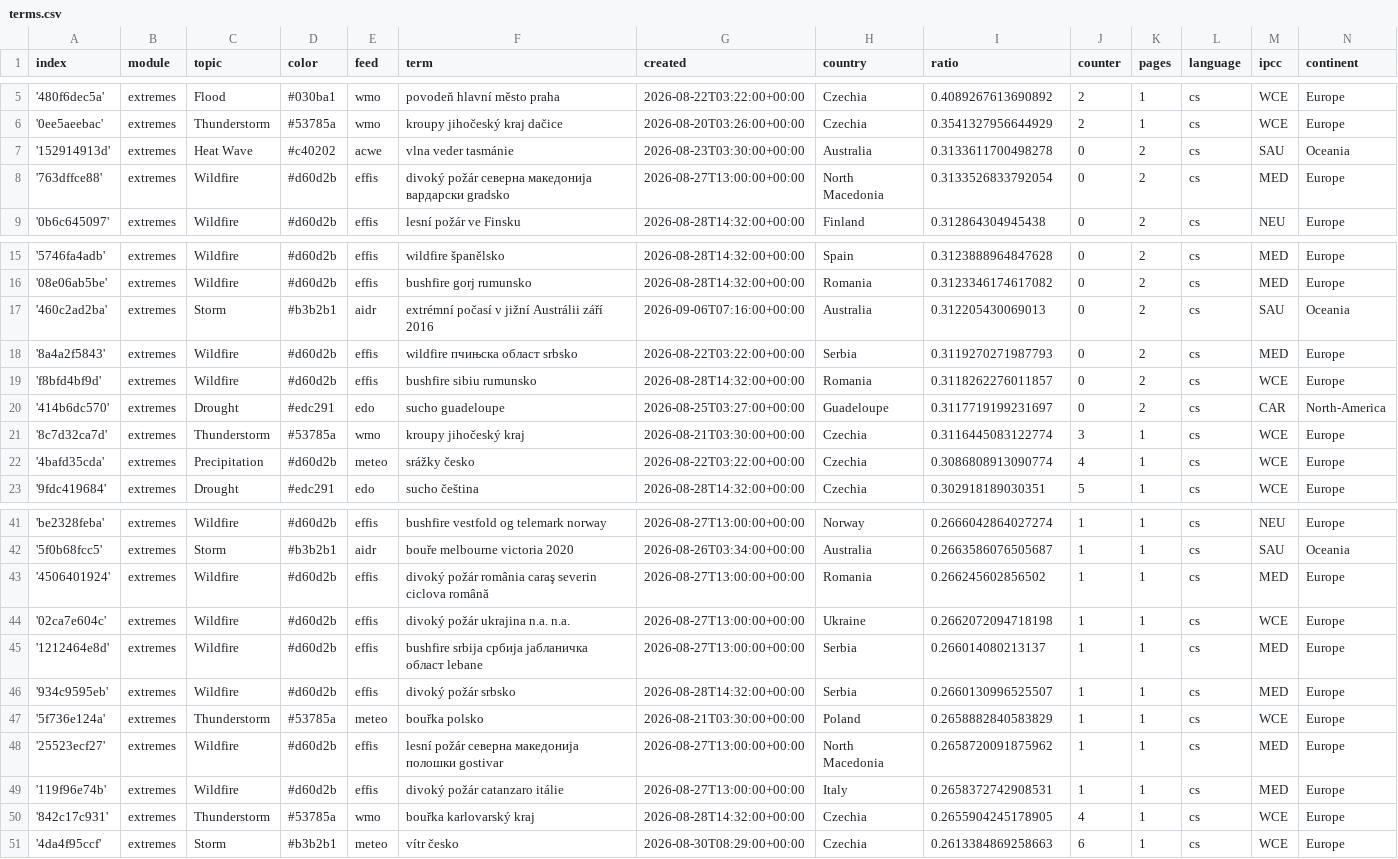
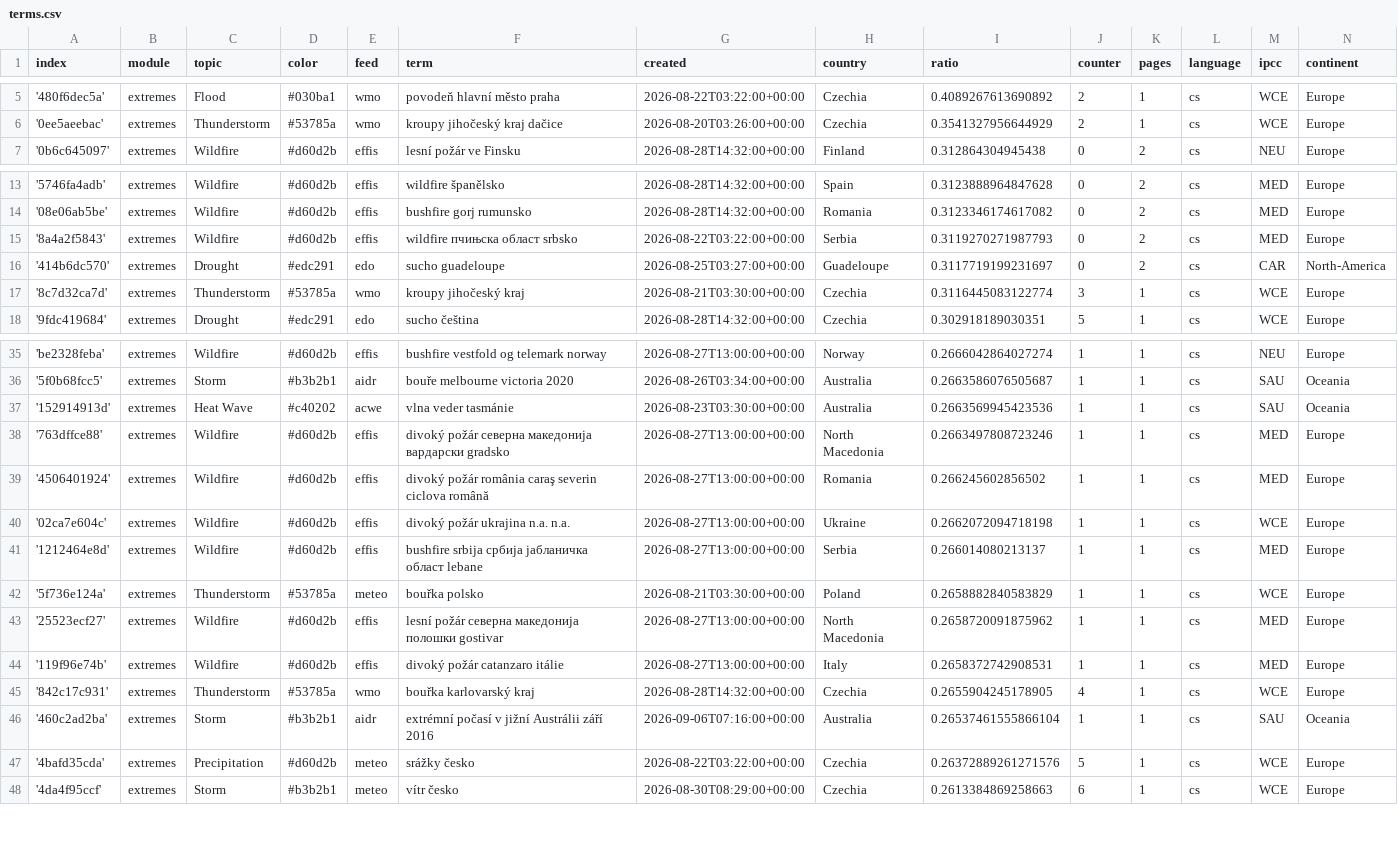
Before and after one commit to Leoniews/czechExtremes, a CSV file: terms.csv, drawn as a sheet; only a part is shown, gaps mark what is left out; the diff covers the shown part only.

Commit message:
Commit from GitHub Actions (harvest:0.0)

```diff
--- a/terms.csv
+++ b/terms.csv
@@ -6,4 +6,2 @@ index,module,topic,color,feed,term,created,country,ratio,counter,pages,language,
 '0ee5aeebac',extremes,Thunderstorm,#53785a,wmo,kroupy jihočeský kraj dačice,2026-08-20T03:26:00+00:00,Czechia,0.3541327956644929,2,1,cs,WCE,Europe
-'152914913d',extremes,Heat Wave,#c40202,acwe,vlna veder tasmánie,2026-08-23T03:30:00+00:00,Australia,0.3133611700498278,0,2,cs,SAU,Oceania
-'763dffce88',extremes,Wildfire,#d60d2b,effis,divoký požár северна македонија вардарски gradsko,2026-08-27T13:00:00+00:00,North Macedonia,0.3133526833792054,0,2,cs,MED,Europe
 '0b6c645097',extremes,Wildfire,#d60d2b,effis,lesní požár ve Finsku,2026-08-28T14:32:00+00:00,Finland,0.312864304945438,0,2,cs,NEU,Europe
@@ -16,8 +14,5 @@ index,module,topic,color,feed,term,created,country,ratio,counter,pages,language,
 '08e06ab5be',extremes,Wildfire,#d60d2b,effis,bushfire gorj rumunsko,2026-08-28T14:32:00+00:00,Romania,0.3123346174617082,0,2,cs,MED,Europe
-'460c2ad2ba',extremes,Storm,#b3b2b1,aidr,extrémní počasí v jižní Austrálii září 2016,2026-09-06T07:16:00+00:00,Australia,0.312205430069013,0,2,cs,SAU,Oceania
 '8a4a2f5843',extremes,Wildfire,#d60d2b,effis,wildfire пчињска област srbsko,2026-08-22T03:22:00+00:00,Serbia,0.3119270271987793,0,2,cs,MED,Europe
-'f8bfd4bf9d',extremes,Wildfire,#d60d2b,effis,bushfire sibiu rumunsko,2026-08-28T14:32:00+00:00,Romania,0.3118262276011857,0,2,cs,WCE,Europe
 '414b6dc570',extremes,Drought,#edc291,edo,sucho guadeloupe,2026-08-25T03:27:00+00:00,Guadeloupe,0.3117719199231697,0,2,cs,CAR,North-America
 '8c7d32ca7d',extremes,Thunderstorm,#53785a,wmo,kroupy jihočeský kraj,2026-08-21T03:30:00+00:00,Czechia,0.3116445083122774,3,1,cs,WCE,Europe
-'4bafd35cda',extremes,Precipitation,#d60d2b,meteo,srážky česko,2026-08-22T03:22:00+00:00,Czechia,0.3086808913090774,4,1,cs,WCE,Europe
 '9fdc419684',extremes,Drought,#edc291,edo,sucho čeština,2026-08-28T14:32:00+00:00,Czechia,0.302918189030351,5,1,cs,WCE,Europe
@@ -42,2 +36,4 @@ index,module,topic,color,feed,term,created,country,ratio,counter,pages,language,
 '5f0b68fcc5',extremes,Storm,#b3b2b1,aidr,bouře melbourne victoria 2020,2026-08-26T03:34:00+00:00,Australia,0.2663586076505687,1,1,cs,SAU,Oceania
+'152914913d',extremes,Heat Wave,#c40202,acwe,vlna veder tasmánie,2026-08-23T03:30:00+00:00,Australia,0.2663569945423536,1,1,cs,SAU,Oceania
+'763dffce88',extremes,Wildfire,#d60d2b,effis,divoký požár северна македонија вардарски gradsko,2026-08-27T13:00:00+00:00,North Macedonia,0.2663497808723246,1,1,cs,MED,Europe
 '4506401924',extremes,Wildfire,#d60d2b,effis,divoký požár românia caraş severin ciclova română,2026-08-27T13:00:00+00:00,Romania,0.266245602856502,1,1,cs,MED,Europe
@@ -45,3 +41,2 @@ index,module,topic,color,feed,term,created,country,ratio,counter,pages,language,
 '1212464e8d',extremes,Wildfire,#d60d2b,effis,bushfire srbija сpбија јабланичка област lebane,2026-08-27T13:00:00+00:00,Serbia,0.266014080213137,1,1,cs,MED,Europe
-'934c9595eb',extremes,Wildfire,#d60d2b,effis,divoký požár srbsko,2026-08-28T14:32:00+00:00,Serbia,0.2660130996525507,1,1,cs,MED,Europe
 '5f736e124a',extremes,Thunderstorm,#53785a,meteo,bouřka polsko,2026-08-21T03:30:00+00:00,Poland,0.2658882840583829,1,1,cs,WCE,Europe
@@ -50,2 +45,4 @@ index,module,topic,color,feed,term,created,country,ratio,counter,pages,language,
 '842c17c931',extremes,Thunderstorm,#53785a,wmo,bouřka karlovarský kraj,2026-08-28T14:32:00+00:00,Czechia,0.2655904245178905,4,1,cs,WCE,Europe
+'460c2ad2ba',extremes,Storm,#b3b2b1,aidr,extrémní počasí v jižní Austrálii září 2016,2026-09-06T07:16:00+00:00,Australia,0.26537461555866104,1,1,cs,SAU,Oceania
+'4bafd35cda',extremes,Precipitation,#d60d2b,meteo,srážky česko,2026-08-22T03:22:00+00:00,Czechia,0.26372889261271576,5,1,cs,WCE,Europe
 '4da4f95ccf',extremes,Storm,#b3b2b1,meteo,vítr česko,2026-08-30T08:29:00+00:00,Czechia,0.2613384869258663,6,1,cs,WCE,Europe
```
Also changed, not shown: 2 added rows, 1 removed row and 2 edited cells elsewhere in this file.
